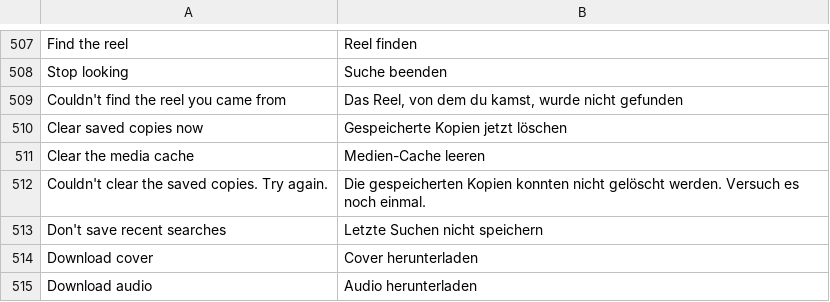
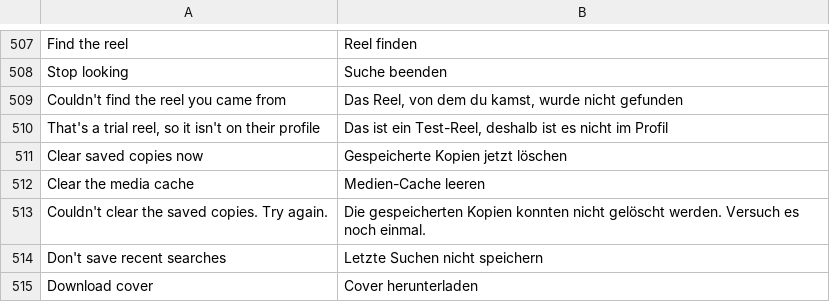
Before and after one commit to Aholicknight/HushGram, a TSV file: extensions/shared/library/src/main/l10n/de.tsv, drawn as a sheet; only a part is shown, gaps mark what is left out; the shorter side is filled out with more unchanged rows; the diff names each change by its address in the sheet, - before the commit and + after, or states it on an @@ line.

Commit message:
feat(reels): skip the search for a trial reel in Find the reel
A trial reel is shown to people who don't follow its creator and isn't on
the creator's profile, so the search could only run out and give up.
Media's is_active_trial (452's A4p, found by its key) is now bridged to
InstagramMedia.activeTrial. When it reads true, opening() holds nothing and
a toast says the reel isn't on the profile. False or unreadable searches as
before, and a build where the getter can't be told logs a warning and goes
in without the check.

Test changes: FindReelOriginHookTest's "nothing else changed" checks on
InstagramMedia assumed only the media type stub could be written. The patch
now writes the trial stub whenever it goes in, so those checks exclude that
one stub and assert its body instead. The fixture's classes() now carries
the InstagramMedia class the patch writes into, and Media gains the trial
getter 452 has. NativeFindReelOriginTest's media type check is generalized
to cover the trial bridge on the real 452 builds.

Refs #225

```diff
--- a/extensions/shared/library/src/main/l10n/de.tsv
+++ b/extensions/shared/library/src/main/l10n/de.tsv
+row 510: That's a trial reel, so it isn't on their profile | Das ist ein Test-Reel, deshalb ist es nicht im Profil
```
Also changed, not shown: extensions/shared/library/src/main/l10n/es.tsv, extensions/shared/library/src/main/l10n/in.tsv, 14 other files.
